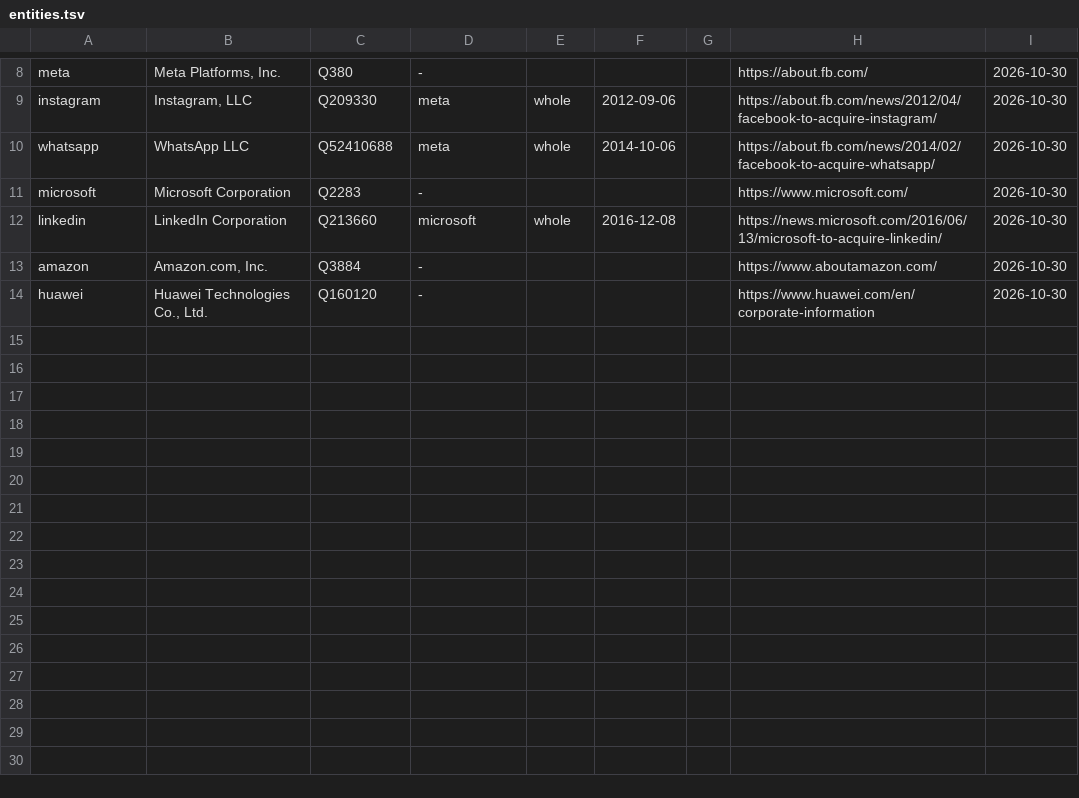
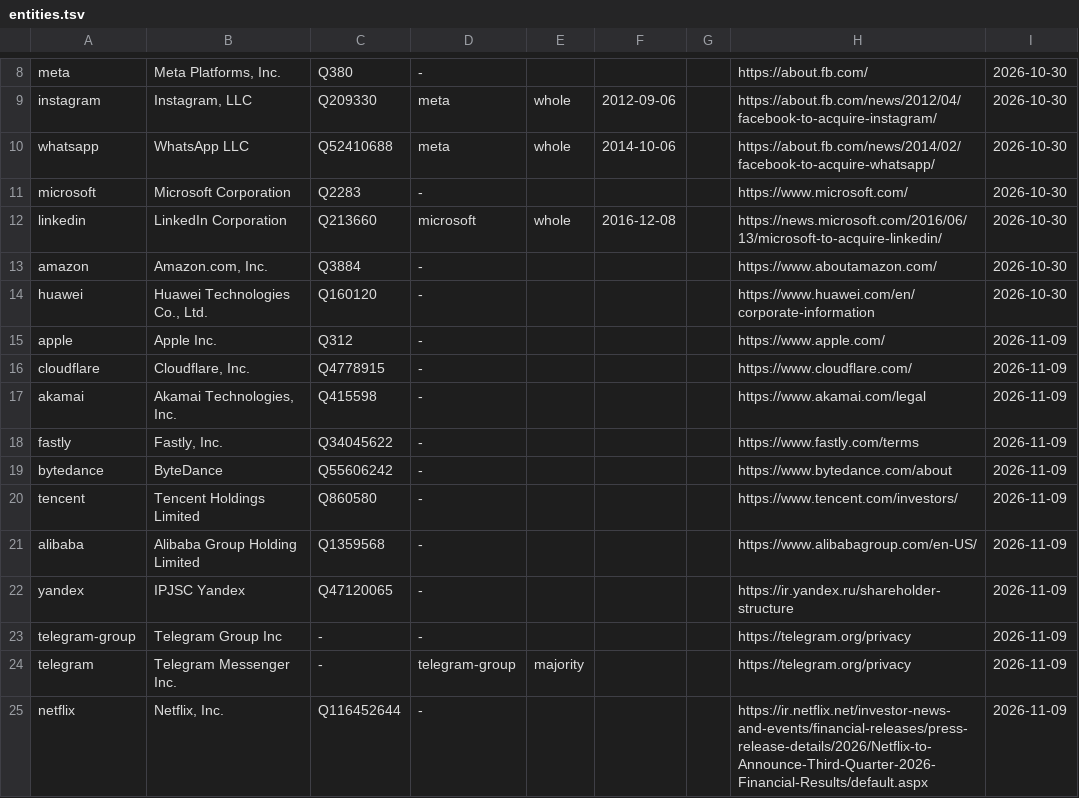
Before and after one commit to visadahyu/datapavan, a TSV file: data/owners/entities.tsv, drawn as a sheet; only a part is shown, gaps mark what is left out; the diff names each change by its address in the sheet, - before the commit and + after, or states it on an @@ line.

```diff
--- a/data/owners/entities.tsv
+++ b/data/owners/entities.tsv
+row 15: apple | Apple Inc. | Q312 | - |  |  |  | https://www.apple.com/ | 2026-11-09
+row 16: cloudflare | Cloudflare, Inc. | Q4778915 | - |  |  |  | https://www.cloudflare.com/ | 2026-11-09
+row 17: akamai | Akamai Technologies, Inc. | Q415598 | - |  |  |  | https://www.akamai.com/legal | 2026-11-09
+row 18: fastly | Fastly, Inc. | Q34045622 | - |  |  |  | https://www.fastly.com/terms | 2026-11-09
+row 19: bytedance | ByteDance | Q55606242 | - |  |  |  | https://www.bytedance.com/about | 2026-11-09
+row 20: tencent | Tencent Holdings Limited | Q860580 | - |  |  |  | https://www.tencent.com/investors/ | 2026-11-09
+row 21: alibaba | Alibaba Group Holding Limited | Q1359568 | - |  |  |  | https://www.alibabagroup.com/en-US/ | 2026-11-09
+row 22: yandex | IPJSC Yandex | Q47120065 | - |  |  |  | https://ir.yandex.ru/shareholder-structure | 2026-11-09
+row 23: telegram-group | Telegram Group Inc | - | - |  |  |  | https://telegram.org/privacy | 2026-11-09
+row 24: telegram | Telegram Messenger Inc. | - | telegram-group | majority |  |  | https://telegram.org/privacy | 2026-11-09
+row 25: netflix | Netflix, Inc. | Q116452644 | - |  |  |  | https://ir.netflix.net/investor-news-and-events/financial-releases/press-release-details/2026/Netflix-to-Announce-Third-Quarter-2026-Financial-Results/default.aspx | 2026-11-09
```
Also changed, not shown: 12 other files.
